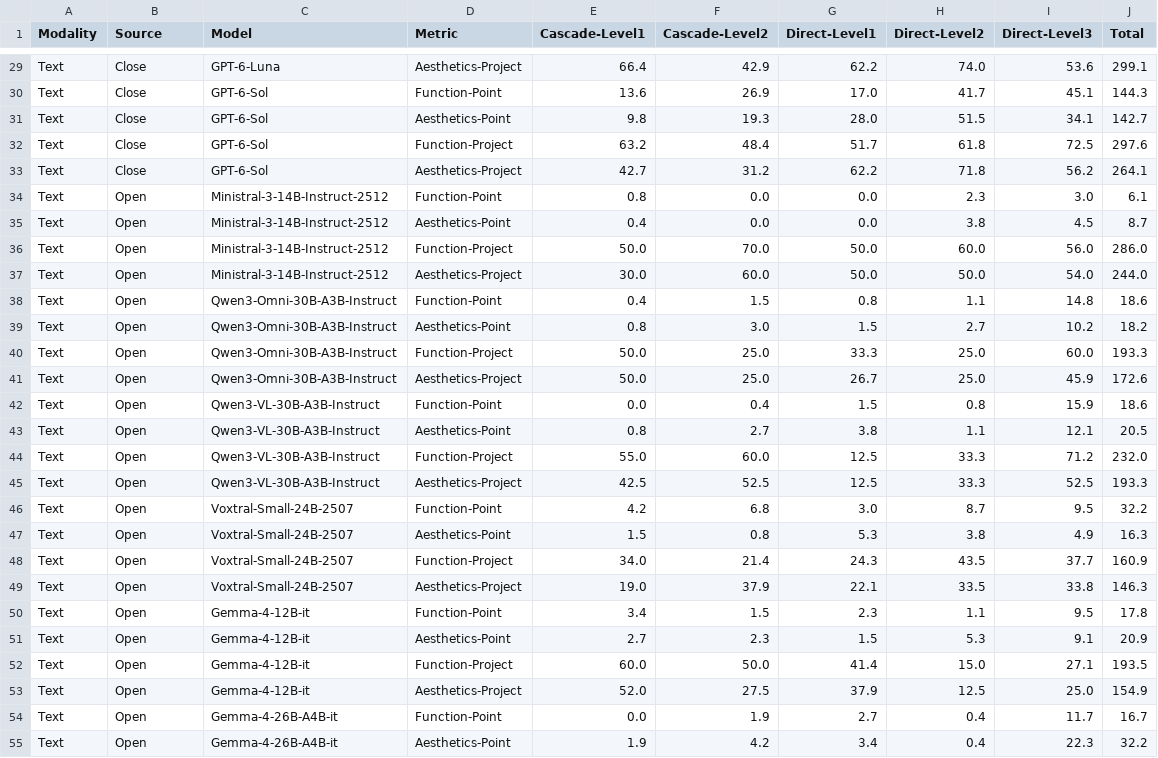
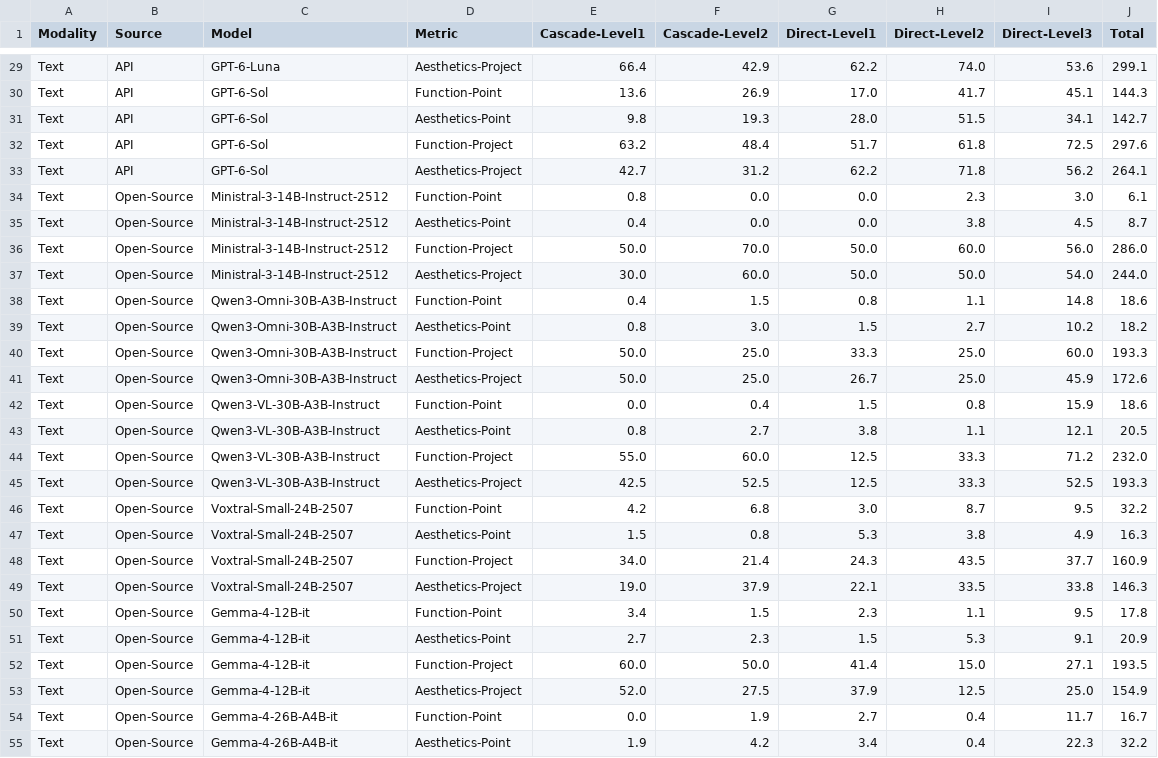
Before and after one commit to RyanLoil/ProjectEval, a CSV file: docs/ve.csv, drawn as a sheet; only a part is shown, gaps mark what is left out; the diff covers the shown part only; the diff names each change by its address in the sheet, - before the commit and + after, or states it on an @@ line.

```diff
--- a/docs/ve.csv
+++ b/docs/ve.csv
-B29:B33 (Source): Close
+B29:B33 (Source): API
-B34:B55 (Source): Open
+B34:B55 (Source): Open-Source
```
Also changed, not shown: 65 edited cells elsewhere in this file, docs/execution.csv, docs/multilang-exe.csv, 16 other files.
